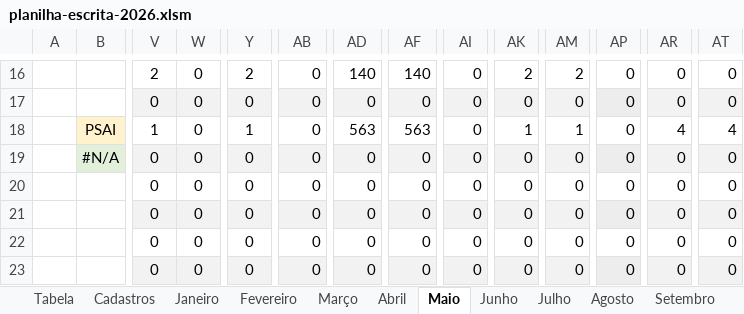
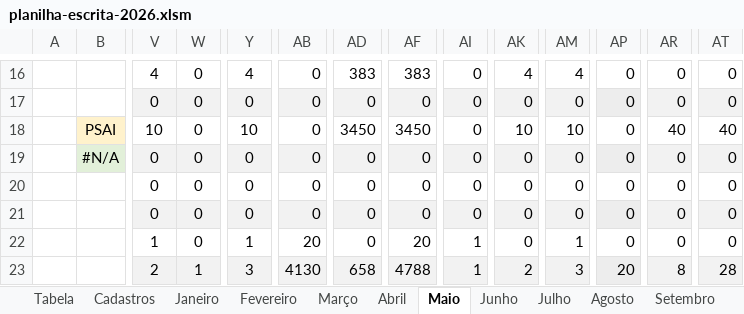
Before and after one commit to RichardsonCorreiaTR/DashboardEscrita, an Excel workbook: data/planilha-escrita-2026.xlsm, sheet Maio, drawn as a sheet; only a part is shown, gaps mark what is left out; values as stored, in another font and other column widths than the file's, no borders; charts and pictures not drawn; the diff covers the shown part only; the diff names each change by its address in the sheet, - before the commit and + after, or states it on an @@ line.

```diff
--- a/data/planilha-escrita-2026.xlsm (sheet Maio)
+++ b/data/planilha-escrita-2026.xlsm (sheet Maio)
-V16: 2
+V16: 4
-Y16: 2
+Y16: 4
-AD16: 140
+AD16: 383
-AF16: 140
+AF16: 383
-AK16: 2
+AK16: 4
-AM16: 2
+AM16: 4
-V18: 1
+V18: 10
-Y18: 1
+Y18: 10
-AD18: 563
+AD18: 3450
-AF18: 563
+AF18: 3450
-AK18: 1
+AK18: 10
-AM18: 1
+AM18: 10
-AR18: 4
+AR18: 40
-AT18: 4
+AT18: 40
-V22: 0
+V22: 1
-Y22: 0
+Y22: 1
-AB22: 0
+AB22: 20
-AF22: 0
+AF22: 20
-AI22:AI23: 0
+AI22:AI23: 1
-AM22: 0
+AM22: 1
-V23: 0
+V23: 2
-W23: 0
+W23: 1
-Y23: 0
+Y23: 3
-AB23: 0
+AB23: 4130
-AD23: 0
+AD23: 658
-AF23: 0
+AF23: 4788
-AK23: 0
+AK23: 2
-AM23: 0
+AM23: 3
-AP23: 0
+AP23: 20
-AR23: 0
+AR23: 8
-AT23: 0
+AT23: 28
```
Also changed, not shown: 70 added rows, 3 removed rows and 100 edited cells elsewhere in this sheet, sheet Fevereiro, sheet Janeiro, sheet Abril, sheet Graficos Totais, sheet Acompanhamento 2025, formulas that keep their value, charts or pictures, 36 other files.
